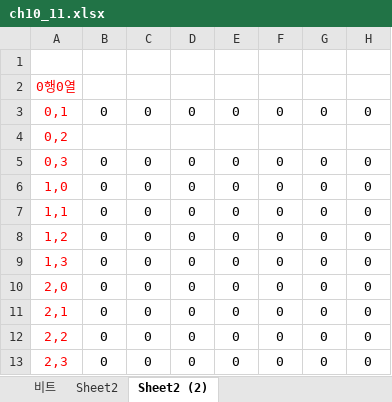
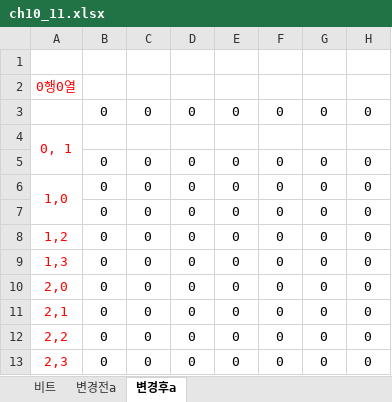
Before and after one commit to 4aix/ai, an Excel workbook: lecNote/01_python/ch10_11.xlsx, sheet 변경후a, drawn as a sheet; only a part is shown; values as stored, in another font and other column widths than the file's, no borders; the diff names each change by its address in the sheet, - before the commit and + after, or states it on an @@ line.

```diff
--- a/lecNote/01_python/ch10_11.xlsx (sheet 변경후a)
+++ b/lecNote/01_python/ch10_11.xlsx (sheet 변경후a)
-sheet tab: Sheet2
+sheet tab: 변경전a
-sheet tab: Sheet2 (2)
+sheet tab: 변경후a
-A3 (0행0열): 0,1
+A3 (0행0열): (empty)
-A4 (0행0열): 0,2
+A4 (0행0열): 0, 1
+A4:A5 merged
-A5 (0행0열): 0,3
+A5 (0행0열): (empty)
+A6:A7 merged
-A7 (0행0열): 1,1
+A7 (0행0열): (empty)
```
Also changed, not shown: 2 other files.
